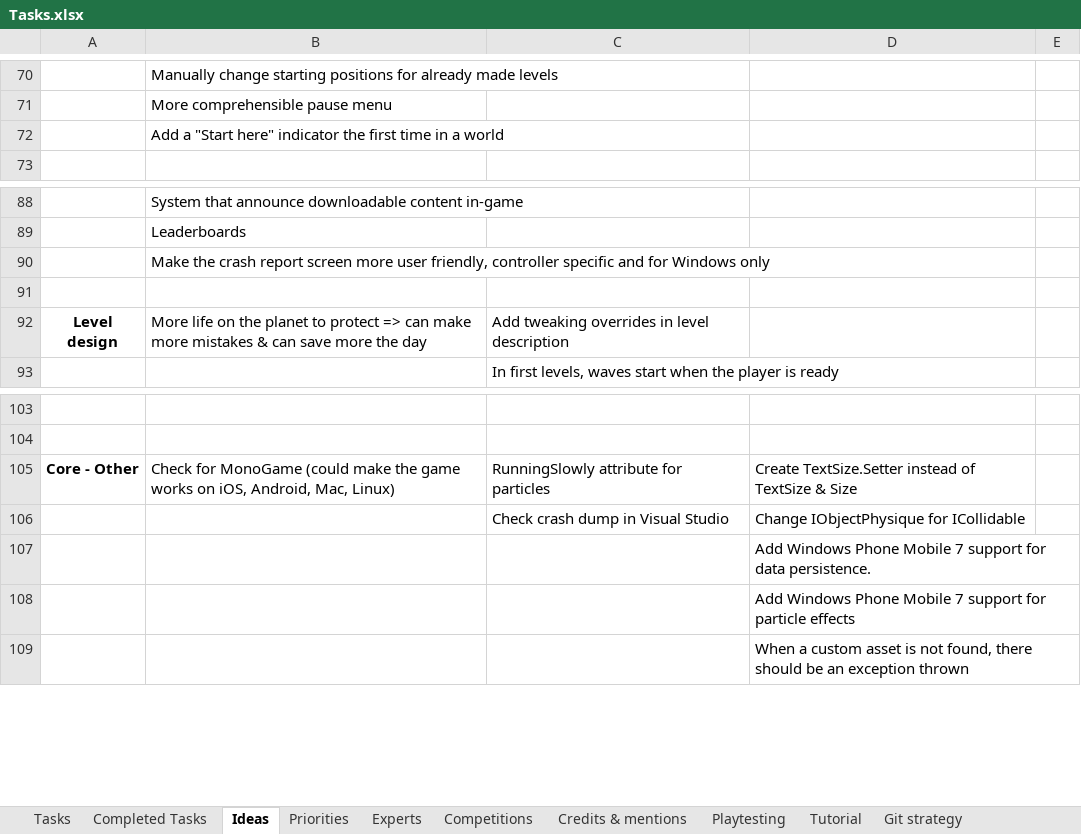
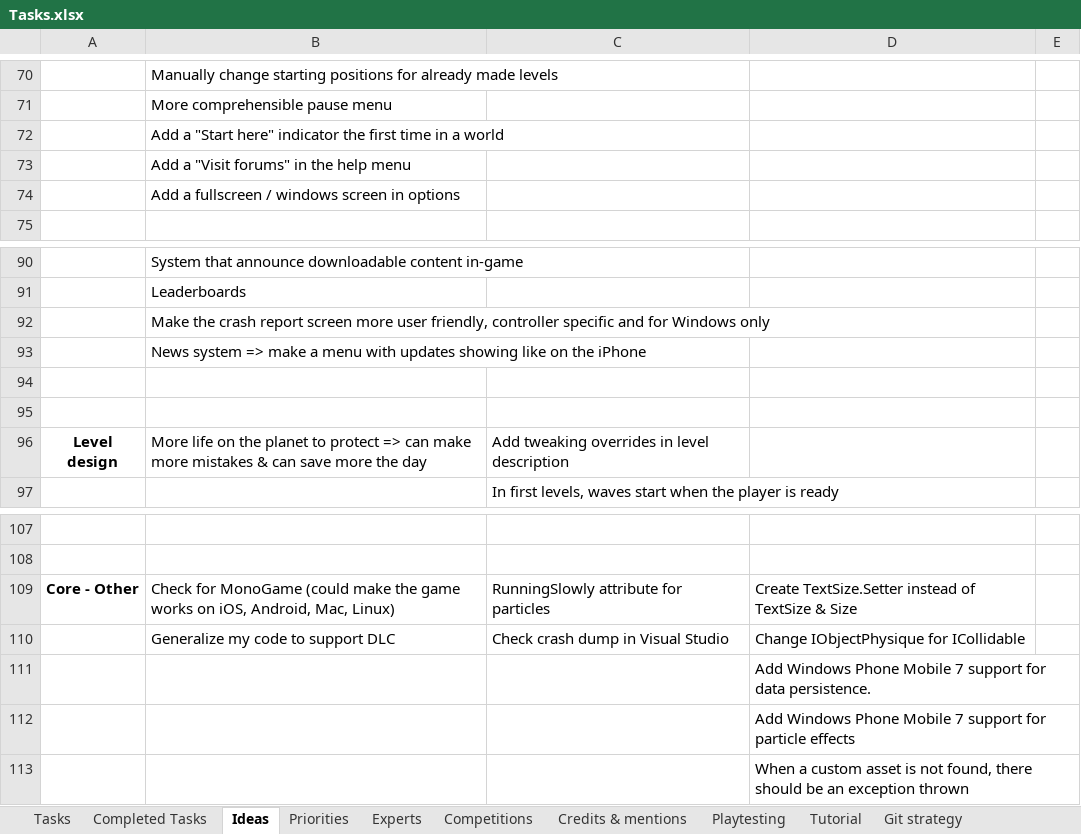
Before and after one commit to jodigiordano/commander, an Excel workbook: Utilities/Tasks.xlsx, sheet Ideas, drawn as a sheet; only a part is shown, gaps mark what is left out; values as stored, in another font and other column widths than the file's, no borders; addresses are those after the commit; the diff names each change by its address in the sheet, - before the commit and + after, or states it on an @@ line.

Commit message:
Added things to do

```diff
--- a/Utilities/Tasks.xlsx (sheet Ideas)
+++ b/Utilities/Tasks.xlsx (sheet Ideas)
+row 73:  | Add a "Visit forums" in the help menu
+row 74:  | Add a fullscreen / windows screen in options
+row 93:  | News system => make a menu with updates showing like on the iPhone
+row 94: (empty)
-B110: (empty)
+B110: Generalize my code to support DLC
```
